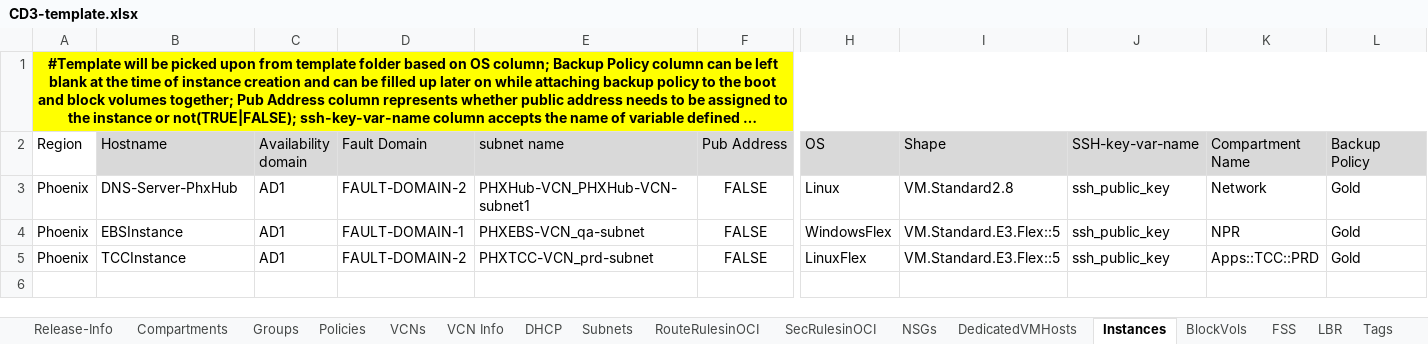
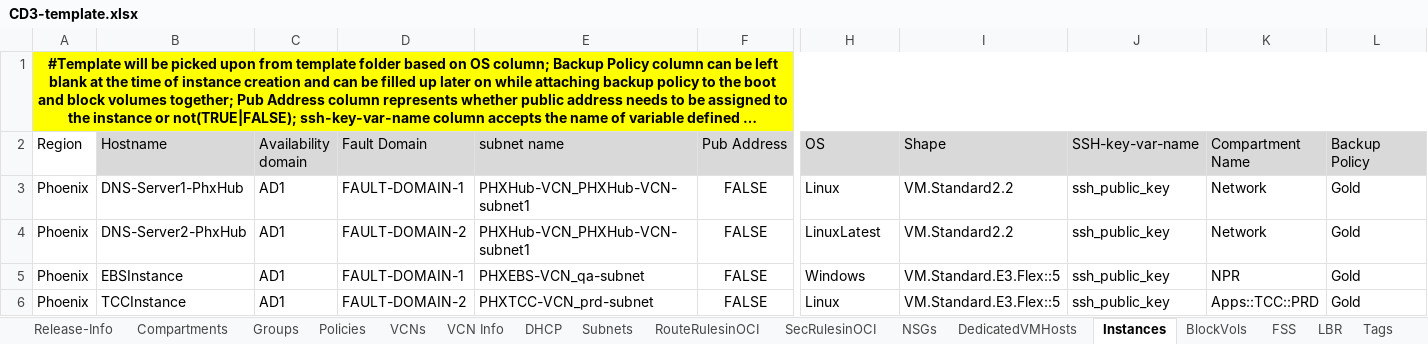
Before and after one commit to oracle-devrel/cd3-automation-toolkit, an Excel workbook: oci_tenancy/SetUpOCI_Via_TF/example/CD3-template.xlsx, sheet Instances, drawn as a sheet; only a part is shown, gaps mark what is left out; long unchanged cells end in …; values as stored, in another font and other column widths than the file's, no borders; addresses are those after the commit; rows hold the shown columns only; the diff names each change by its address in the sheet, - before the commit and + after, or states it on an @@ line.

Commit message:
updated Instances and ReleaseNotes

```diff
--- a/oci_tenancy/SetUpOCI_Via_TF/example/CD3-template.xlsx (sheet Instances)
+++ b/oci_tenancy/SetUpOCI_Via_TF/example/CD3-template.xlsx (sheet Instances)
-B3 (Hostname): DNS-Server-PhxHub
+B3 (Hostname): DNS-Server1-PhxHub
-D3 (Fault Domain): FAULT-DOMAIN-2
+D3 (Fault Domain): FAULT-DOMAIN-1
-I3 (Shape): VM.Standard2.8
+I3 (Shape): VM.Standard2.2
+row 4: Phoenix | DNS-Server2-PhxHub | AD1 | FAULT-DOMAIN-2 | PHXHub-VCN_PHXHub-VCN-subnet1 | FALSE | LinuxLatest | VM.Standard2.2 | ssh_public_key | Network | Gold
-H5 (OS): WindowsFlex
+H5 (OS): Windows
-H6 (OS): LinuxFlex
+H6 (OS): Linux
```
Also changed, not shown: sheet Release-Info, 10 other files.
